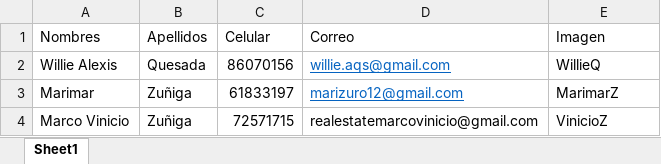
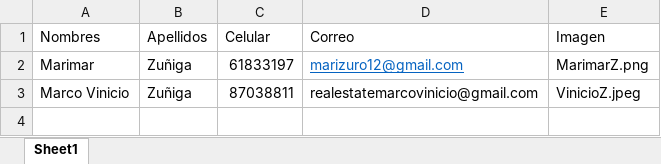
Before and after one commit to willieaqs-del/willieaqs-del.github.io, an Excel workbook: 9_Contactenos/Equipo_Ventas_Informacion.xlsx, sheet Sheet1, drawn as a sheet; values as stored, in another font and other column widths than the file's, no borders; table styles not drawn; removed rows and columns are numbered as before the commit, all else as after; the diff names each change by its address in the sheet, - before the commit and + after, or states it on an @@ line.

Commit message:
Add files via upload

```diff
--- a/9_Contactenos/Equipo_Ventas_Informacion.xlsx (sheet Sheet1)
+++ b/9_Contactenos/Equipo_Ventas_Informacion.xlsx (sheet Sheet1)
-row 2: Willie Alexis | Quesada | 86070156 | willie.aqs@gmail.com | WillieQ
-E2 (Imagen): MarimarZ
+E2 (Imagen): MarimarZ.png
-C3 (Celular): 72571715
+C3 (Celular): 87038811
-E3 (Imagen): VinicioZ
+E3 (Imagen): VinicioZ.jpeg
```
